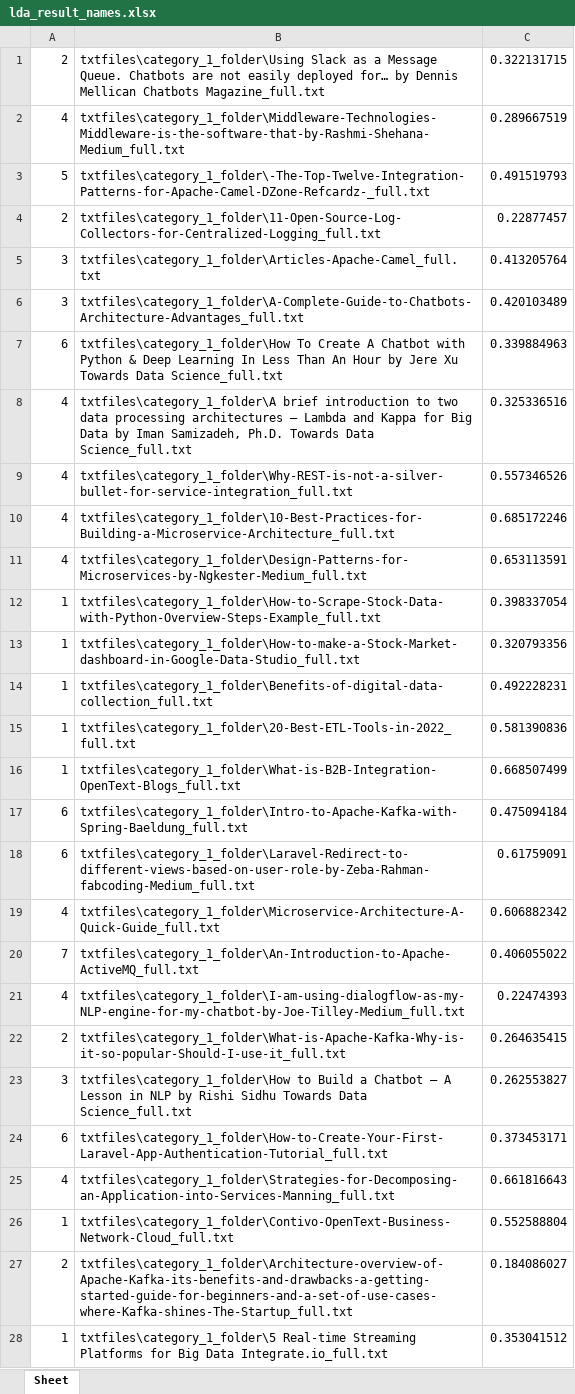
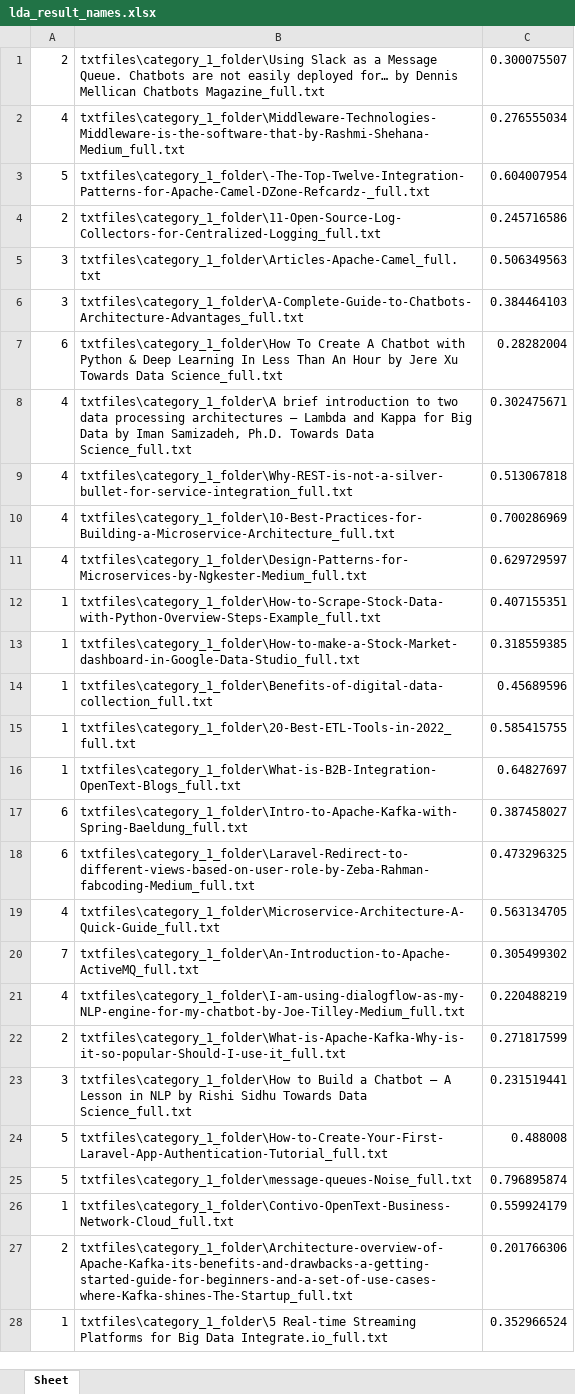
Before and after one commit to IcecubeCreations/LDA-on-blogs, an Excel workbook: lda_result_names.xlsx, sheet Sheet, drawn as a sheet; only a part is shown; values as stored, in another font and other column widths than the file's, no borders; removed rows and columns are numbered as before the commit, all else as after; the diff covers the shown part only; the diff names each change by its address in the sheet, - before the commit and + after, or states it on an @@ line.

```diff
--- a/lda_result_names.xlsx (sheet Sheet)
+++ b/lda_result_names.xlsx (sheet Sheet)
-C1: 0.322131715
+C1: 0.300075507
-C2: 0.289667519
+C2: 0.276555034
-C3: 0.491519793
+C3: 0.604007954
-C4: 0.22877457
+C4: 0.245716586
-C5: 0.413205764
+C5: 0.506349563
-C6: 0.420103489
+C6: 0.384464103
-C7: 0.339884963
+C7: 0.28282004
-C8: 0.325336516
+C8: 0.302475671
-C9: 0.557346526
+C9: 0.513067818
-C10: 0.685172246
+C10: 0.700286969
-C11: 0.653113591
+C11: 0.629729597
-C12: 0.398337054
+C12: 0.407155351
-C13: 0.320793356
+C13: 0.318559385
-C14: 0.492228231
+C14: 0.45689596
-C15: 0.581390836
+C15: 0.585415755
-C16: 0.668507499
+C16: 0.64827697
-C17: 0.475094184
+C17: 0.387458027
-C18: 0.61759091
+C18: 0.473296325
-C19: 0.606882342
+C19: 0.563134705
-C20: 0.406055022
+C20: 0.305499302
-C21: 0.22474393
+C21: 0.220488219
-C22: 0.264635415
+C22: 0.271817599
-C23: 0.262553827
+C23: 0.231519441
-A24: 6
+A24: 5
-C24: 0.373453171
+C24: 0.488008
-row 25: 4 | txtfiles\category_1_folder\Strategies-for-Decomposing-an-Application-into-Services-Manning_full.txt | 0.661816643
+row 25: 5 | txtfiles\category_1_folder\message-queues-Noise_full.txt | 0.796895874
-C26: 0.552588804
+C26: 0.559924179
-C27: 0.184086027
+C27: 0.201766306
-C28: 0.353041512
+C28: 0.352966524
```
Also changed, not shown: 48 added rows, 49 removed rows and 742 edited cells elsewhere in this sheet, names_r.xlsx, 1 other file.
